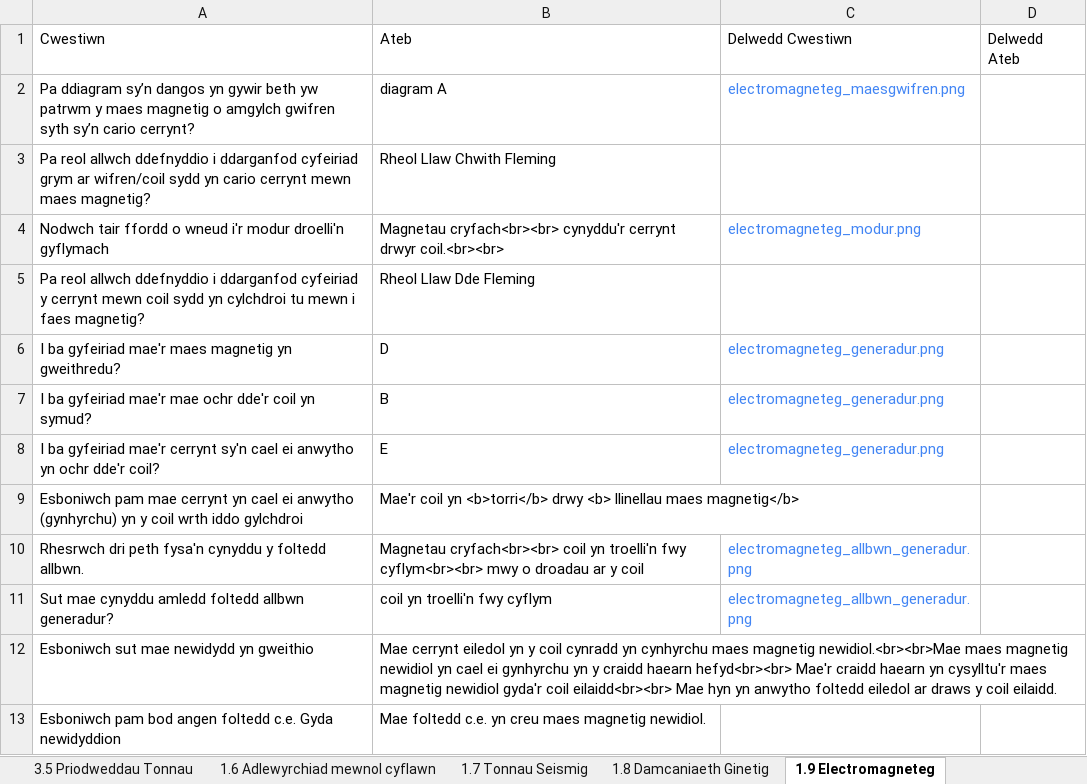
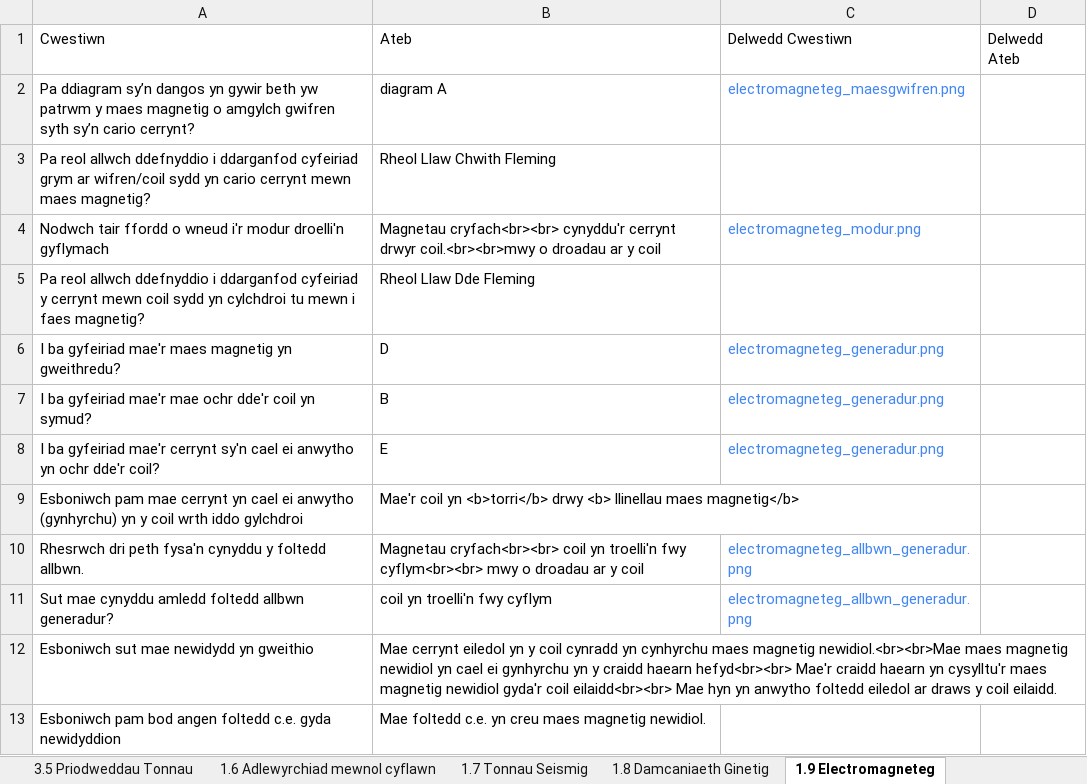
Before and after one commit to GwyddonTryfan/CardiauFflach-TGAU, an Excel workbook: CardiauFflachFfisegbl10.xlsx, sheet 1.9 Electromagneteg, drawn as a sheet; values as stored, in another font and other column widths than the file's, no borders; the diff names each change by its address in the sheet, - before the commit and + after, or states it on an @@ line.

Commit message:
Add files via upload

```diff
--- a/CardiauFflachFfisegbl10.xlsx (sheet 1.9 Electromagneteg)
+++ b/CardiauFflachFfisegbl10.xlsx (sheet 1.9 Electromagneteg)
-B4: …cerrynt drwyr coil.<br><br>
+B4: …cerrynt drwyr coil.<br><br>mwy o droadau ar y coil
-A13: …foltedd c.e. Gyda newidyddion
+A13: …foltedd c.e. gyda newidyddion
```
